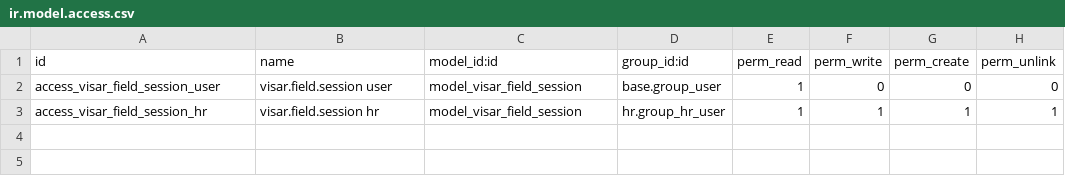
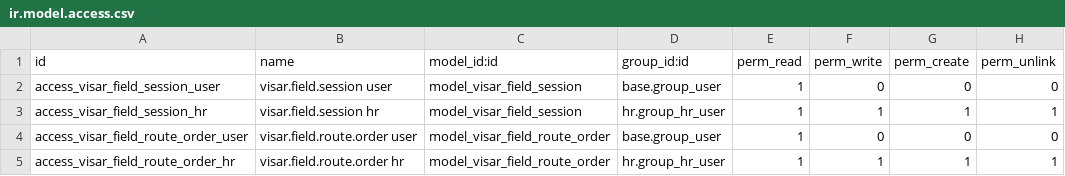
Before and after one commit to hanovamx/visar-homes, a CSV file: visar_field_app/security/ir.model.access.csv, drawn as a sheet; the diff names each change by its address in the sheet, - before the commit and + after, or states it on an @@ line.

```diff
--- a/visar_field_app/security/ir.model.access.csv
+++ b/visar_field_app/security/ir.model.access.csv
+row 4: access_visar_field_route_order_user | visar.field.route.order user | model_visar_field_route_order | base.group_user | 1 | 0 | 0 | 0
+row 5: access_visar_field_route_order_hr | visar.field.route.order hr | model_visar_field_route_order | hr.group_hr_user | 1 | 1 | 1 | 1
```
Also changed, not shown: 10 other files.
